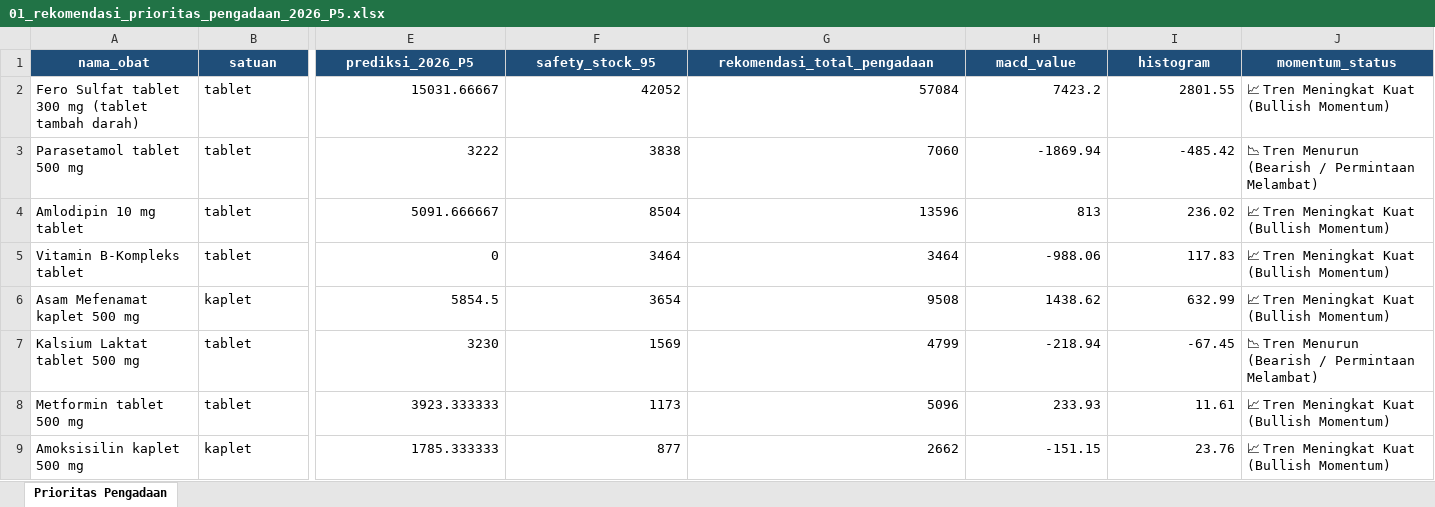
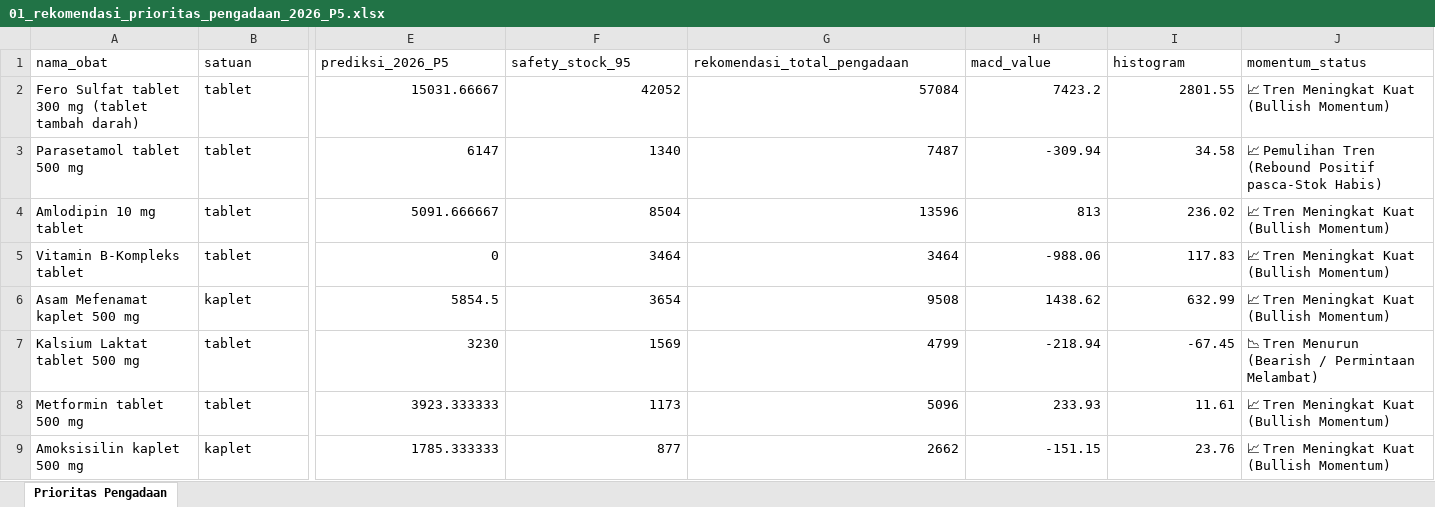
Before and after one commit to nabilanaufal12/Penambangan-Data-Puskesmas-Teluk-Sasah, an Excel workbook: 07_Alur_Data_Mentah_ke_Final/Tahap_07_Output_Final_dan_Rekomendasi_Pengadaan/01_rekomendasi_prioritas_pengadaan_2026_P5.xlsx, sheet Prioritas Pengadaan, drawn as a sheet; only a part is shown, gaps mark what is left out; values as stored, in another font and other column widths than the file's, no borders; the diff covers the shown part only; the diff names each change by its address in the sheet, - before the commit and + after, or states it on an @@ line.

```diff
--- a/07_Alur_Data_Mentah_ke_Final/Tahap_07_Output_Final_dan_Rekomendasi_Pengadaan/01_rekomendasi_prioritas_pengadaan_2026_P5.xlsx (sheet Prioritas Pengadaan)
+++ b/07_Alur_Data_Mentah_ke_Final/Tahap_07_Output_Final_dan_Rekomendasi_Pengadaan/01_rekomendasi_prioritas_pengadaan_2026_P5.xlsx (sheet Prioritas Pengadaan)
@@ A1:J1 fill: #1F4E79 → none, bold: on → off, text colour: #FFFFFF → black, alignment: center → left @@
-E3 (prediksi_2026_P5): 3222
+E3 (prediksi_2026_P5): 6147
-F3 (safety_stock_95): 3838
+F3 (safety_stock_95): 1340
-G3 (rekomendasi_total_pengadaan): 7060
+G3 (rekomendasi_total_pengadaan): 7487
-H3 (macd_value): -1869.94
+H3 (macd_value): -309.94
-I3 (histogram): -485.42
+I3 (histogram): 34.58
-J3 (momentum_status): 📉 Tren Menurun (Bearish / Permintaan Melambat)
+J3 (momentum_status): 📈 Pemulihan Tren (Rebound Positif pasca-Stok Habis)
```
Also changed, not shown: cell formats elsewhere in this sheet, 07_Alur_Data_Mentah_ke_Final/Tahap_04_Pemodelan_MA_dan_Indikator_MACD/01_evaluasi_model_moving_average.xlsx, 11 other files.
